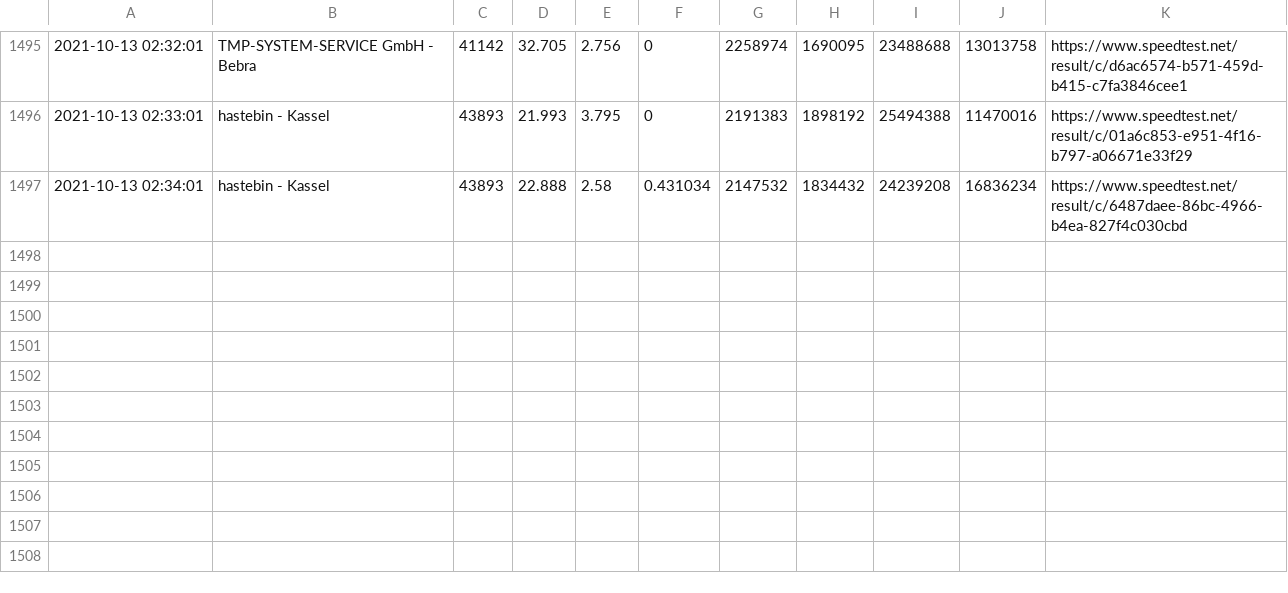
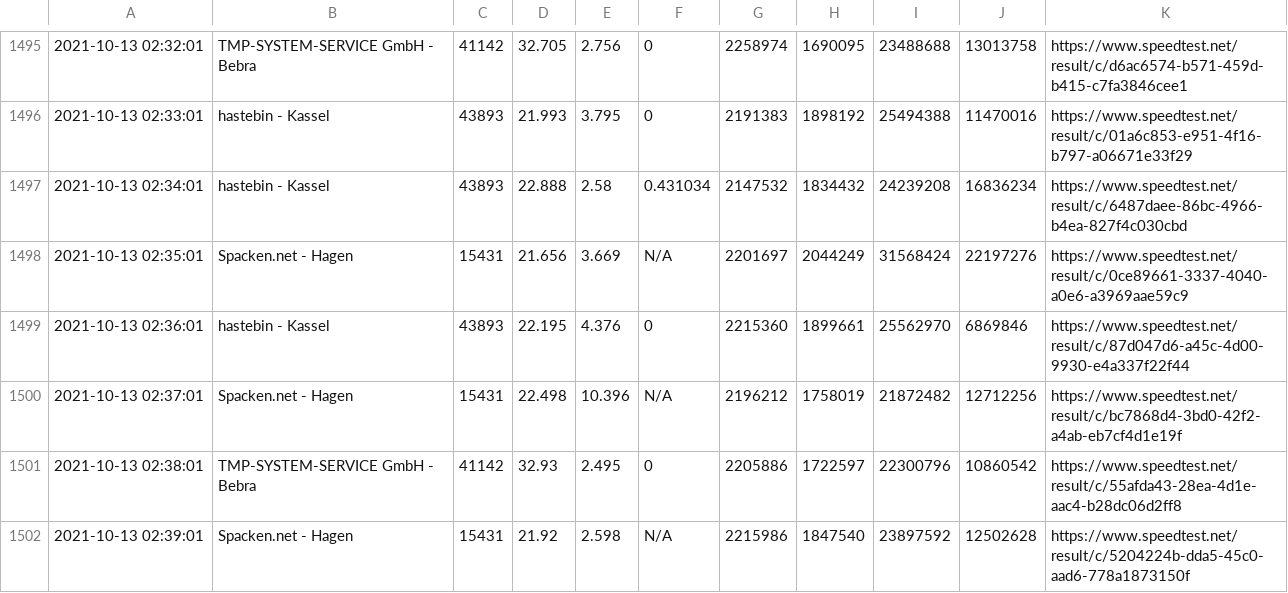
Before and after one commit to johannesbrandenburger/speedtestWG, a CSV file: speedtest.csv, drawn as a sheet; only a part is shown, gaps mark what is left out; the diff names each change by its address in the sheet, - before the commit and + after, or states it on an @@ line.

Commit message:
update data

```diff
--- a/speedtest.csv
+++ b/speedtest.csv
+row 1498: 2021-10-13 02:35:01 | Spacken.net - Hagen | 15431 | 21.656 | 3.669 | N/A | 2201697 | 2044249 | 31568424 | 22197276 | https://www.speedtest.net/result/c/0ce89661-3337-4040-a0e6-a3969aae59c9
+row 1499: 2021-10-13 02:36:01 | hastebin - Kassel | 43893 | 22.195 | 4.376 | 0 | 2215360 | 1899661 | 25562970 | 6869846 | https://www.speedtest.net/result/c/87d047d6-a45c-4d00-9930-e4a337f22f44
+row 1500: 2021-10-13 02:37:01 | Spacken.net - Hagen | 15431 | 22.498 | 10.396 | N/A | 2196212 | 1758019 | 21872482 | 12712256 | https://www.speedtest.net/result/c/bc7868d4-3bd0-42f2-a4ab-eb7cf4d1e19f
+row 1501: 2021-10-13 02:38:01 | TMP-SYSTEM-SERVICE GmbH - Bebra | 41142 | 32.93 | 2.495 | 0 | 2205886 | 1722597 | 22300796 | 10860542 | https://www.speedtest.net/result/c/55afda43-28ea-4d1e-aac4-b28dc06d2ff8
+row 1502: 2021-10-13 02:39:01 | Spacken.net - Hagen | 15431 | 21.92 | 2.598 | N/A | 2215986 | 1847540 | 23897592 | 12502628 | https://www.speedtest.net/result/c/5204224b-dda5-45c0-aad6-778a1873150f
```
